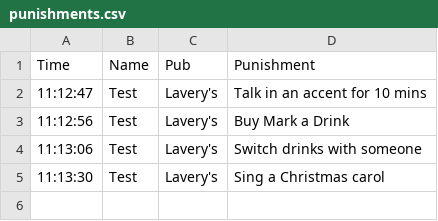
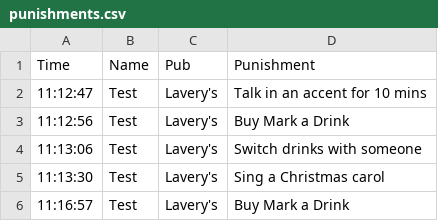
Before and after one commit to kirkpatrick8/pubcrawl, a CSV file: punishments.csv, drawn as a sheet; the diff names each change by its address in the sheet, - before the commit and + after, or states it on an @@ line.

Commit message:
Update punishments - 2024-11-18 11:16:59.193841

```diff
--- a/punishments.csv
+++ b/punishments.csv
+row 6: 11:16:57 | Test | Lavery's | Buy Mark a Drink
```
